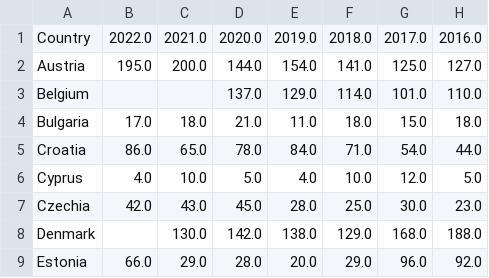
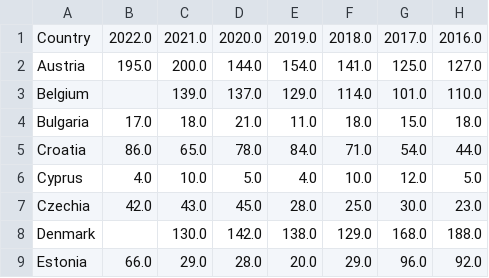
Before and after one commit to 1-ARIjitS/DrugViz, a CSV file: final/data/DRD2.csv, drawn as a sheet; only a part is shown; the diff names each change by its address in the sheet, - before the commit and + after, or states it on an @@ line.

Commit message:
Update DRD2.csv

```diff
--- a/final/data/DRD2.csv
+++ b/final/data/DRD2.csv
-C3: (empty)
+C3: 139.0
```
